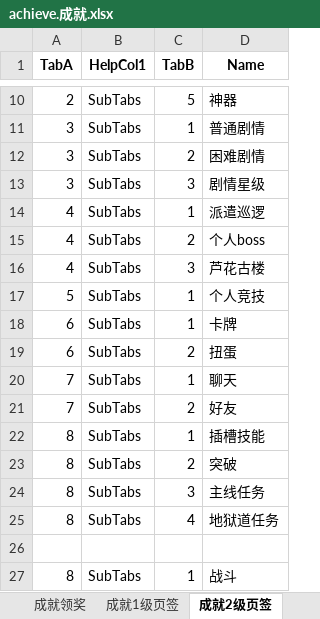
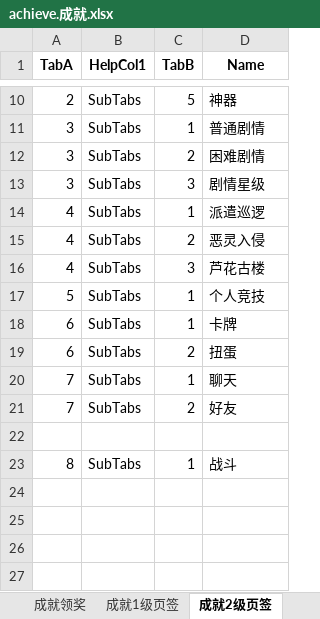
Before and after one commit to hataksumo/ExcelToLua, an Excel workbook: Excel/镇魂街/achieve.成就.xlsx, sheet 成就2级页签, drawn as a sheet; only a part is shown, gaps mark what is left out; values as stored, in another font and other column widths than the file's, no borders; the diff names each change by its address in the sheet, - before the commit and + after, or states it on an @@ line.

```diff
--- a/Excel/镇魂街/achieve.成就.xlsx (sheet 成就2级页签)
+++ b/Excel/镇魂街/achieve.成就.xlsx (sheet 成就2级页签)
-D15 (Name): 个人boss
+D15 (Name): 恶灵入侵
-row 22: 8 | SubTabs | 1 | 插槽技能
-row 23: 8 | SubTabs | 2 | 突破
-row 24: 8 | SubTabs | 3 | 主线任务
-row 25: 8 | SubTabs | 4 | 地狱道任务
```
Also changed, not shown: sheet 成就领奖, sheet 成就条件类型, sheet 成就1级页签, formulas that keep their value, Excel/镇魂街/drop.掉落表.xlsx, Excel/镇魂街/item.道具.xlsx, 37 other files.
